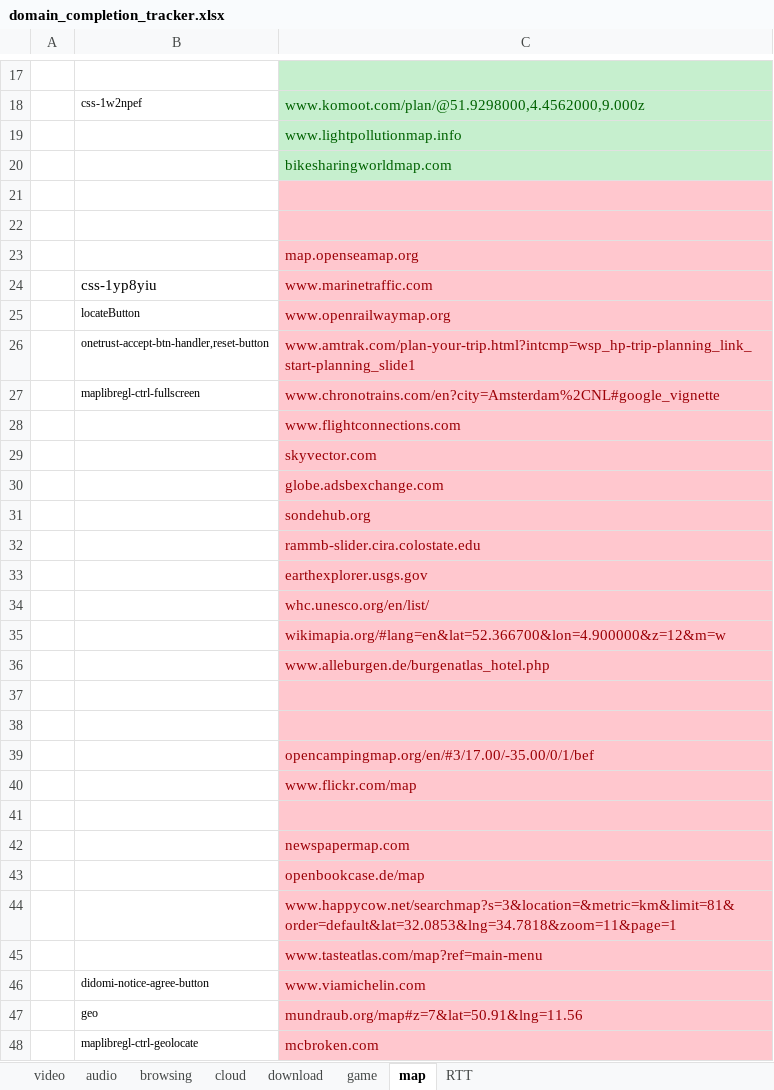
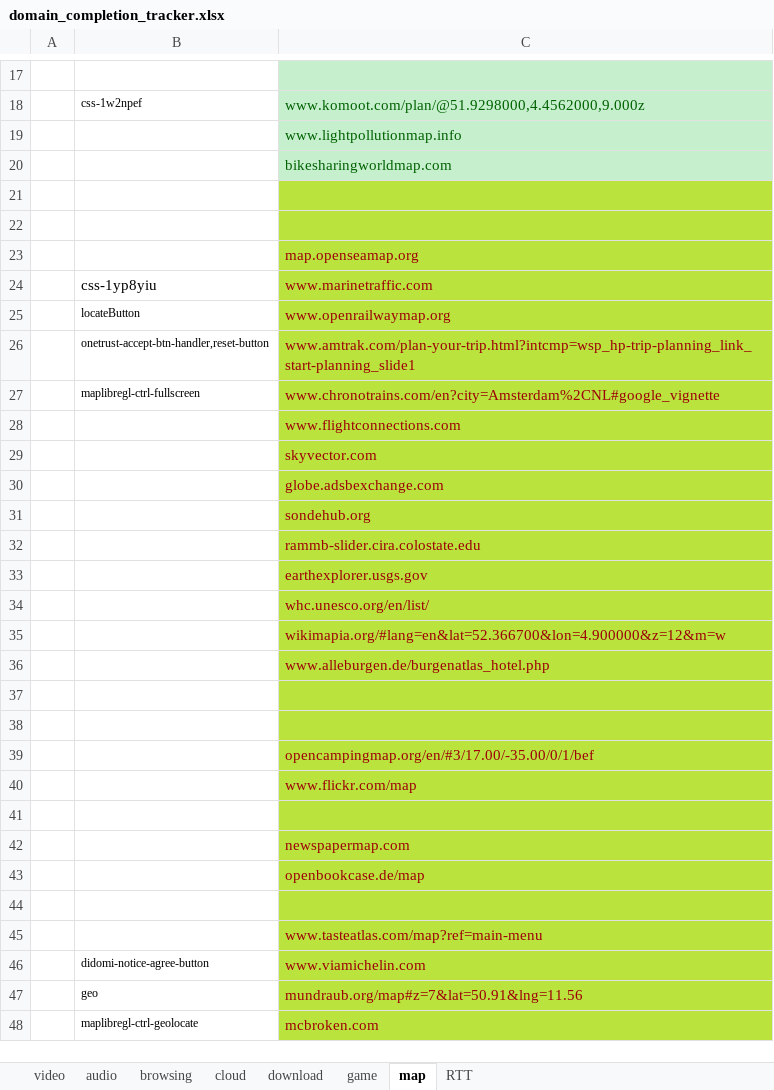
Before and after one commit to ArielCyber/PQBench, an Excel workbook: tools/1000_websites_sorter/domain_completion_tracker.xlsx, sheet map, drawn as a sheet; only a part is shown, gaps mark what is left out; values as stored, in another font and other column widths than the file's, no borders; the diff covers the shown part only; the diff names each change by its address in the sheet, - before the commit and + after, or states it on an @@ line.

Commit message:
Almost finished map

```diff
--- a/tools/1000_websites_sorter/domain_completion_tracker.xlsx (sheet map)
+++ b/tools/1000_websites_sorter/domain_completion_tracker.xlsx (sheet map)
-C21:C48 fill: #FFC7CE
+C21:C48 fill: #BBE33D
-C44: www.happycow.net/searchmap?s=3&location=&metric=km&limit=81&order=default&lat=32.0853&lng=34.7818&zoom=11&page=1
+C44: (empty)
```
Also changed, not shown: 68 edited cells and cell formats elsewhere in this sheet.
